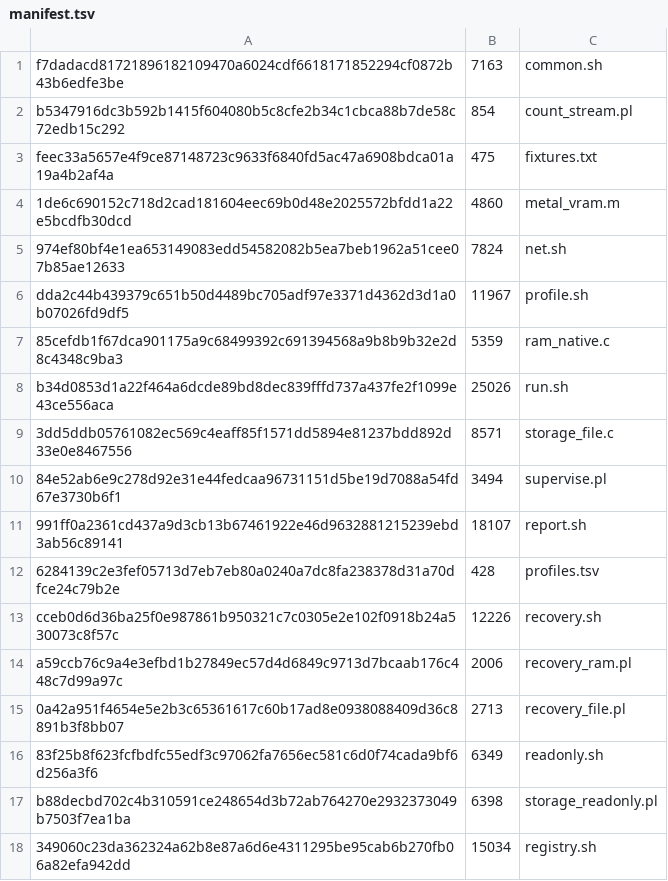
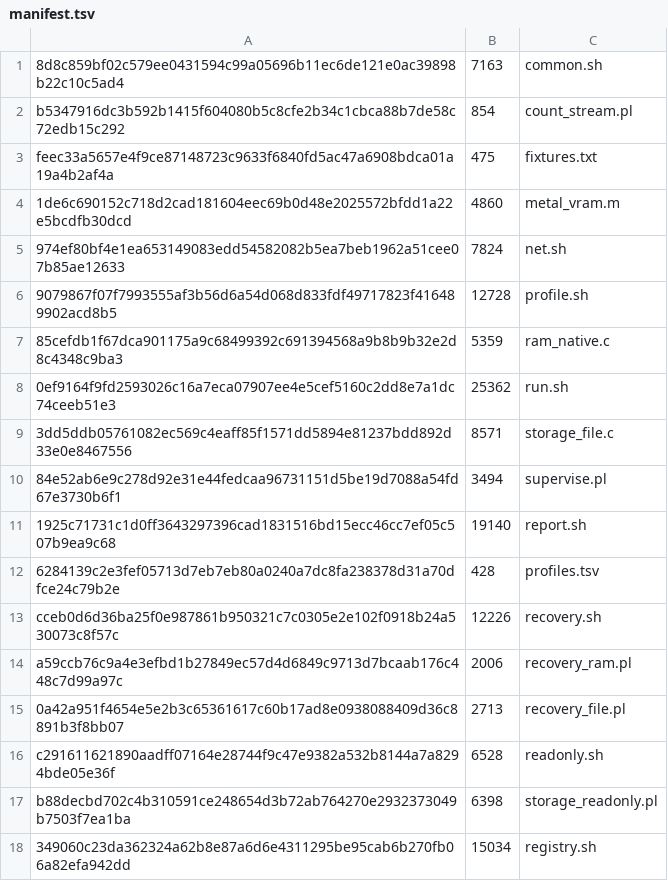
Before and after one commit to pioner22/MacOS, a TSV file: diagnostics_v2/manifest.tsv, drawn as a sheet; only a part is shown.

Commit message:
fix(diagnostics): bound probe descendants and reject incomplete reports (rc9 payload)

```diff
--- a/diagnostics_v2/manifest.tsv
+++ b/diagnostics_v2/manifest.tsv
@@ -1,2 +1,2 @@
-f7dadacd81721896182109470a6024cdf6618171852294cf0872b43b6edfe3be	7163	common.sh
+8d8c859bf02c579ee0431594c99a05696b11ec6de121e0ac39898b22c10c5ad4	7163	common.sh
 b5347916dc3b592b1415f604080b5c8cfe2b34c1cbca88b7de58c72edb15c292	854	count_stream.pl
@@ -5,8 +5,8 @@ feec33a5657e4f9ce87148723c9633f6840fd5ac47a6908bdca01a19a4b2af4a	475	fixtures.tx
 974ef80bf4e1ea653149083edd54582082b5ea7beb1962a51cee07b85ae12633	7824	net.sh
-dda2c44b439379c651b50d4489bc705adf97e3371d4362d3d1a0b07026fd9df5	11967	profile.sh
+9079867f07f7993555af3b56d6a54d068d833fdf49717823f416489902acd8b5	12728	profile.sh
 85cefdb1f67dca901175a9c68499392c691394568a9b8b9b32e2d8c4348c9ba3	5359	ram_native.c
-b34d0853d1a22f464a6dcde89bd8dec839fffd737a437fe2f1099e43ce556aca	25026	run.sh
+0ef9164f9fd2593026c16a7eca07907ee4e5cef5160c2dd8e7a1dc74ceeb51e3	25362	run.sh
 3dd5ddb05761082ec569c4eaff85f1571dd5894e81237bdd892d33e0e8467556	8571	storage_file.c
 84e52ab6e9c278d92e31e44fedcaa96731151d5be19d7088a54fd67e3730b6f1	3494	supervise.pl
-991ff0a2361cd437a9d3cb13b67461922e46d9632881215239ebd3ab56c89141	18107	report.sh
+1925c71731c1d0ff3643297396cad1831516bd15ecc46cc7ef05c507b9ea9c68	19140	report.sh
 6284139c2e3fef05713d7eb7eb80a0240a7dc8fa238378d31a70dfce24c79b2e	428	profiles.tsv
@@ -15,3 +15,3 @@ a59ccb76c9a4e3efbd1b27849ec57d4d6849c9713d7bcaab176c448c7d99a97c	2006	recovery_r
 0a42a951f4654e5e2b3c65361617c60b17ad8e0938088409d36c8891b3f8bb07	2713	recovery_file.pl
-83f25b8f623fcfbdfc55edf3c97062fa7656ec581c6d0f74cada9bf6d256a3f6	6349	readonly.sh
+c291611621890aadff07164e28744f9c47e9382a532b8144a7a8294bde05e36f	6528	readonly.sh
 b88decbd702c4b310591ce248654d3b72ab764270e2932373049b7503f7ea1ba	6398	storage_readonly.pl
```
Also changed, not shown: 6 other files.
